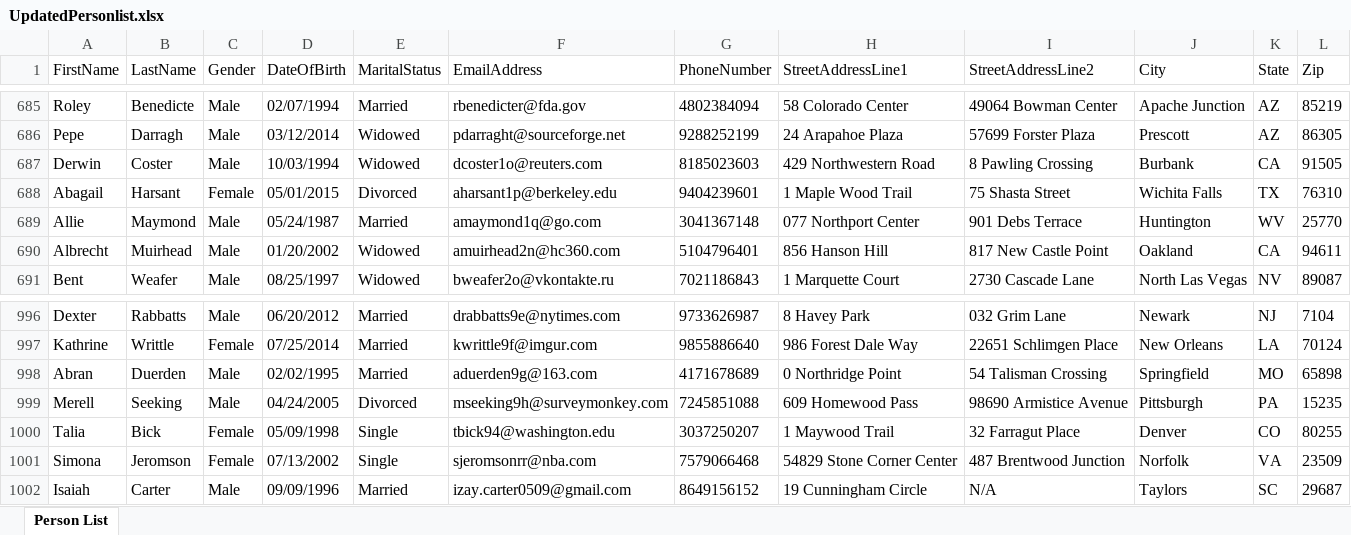
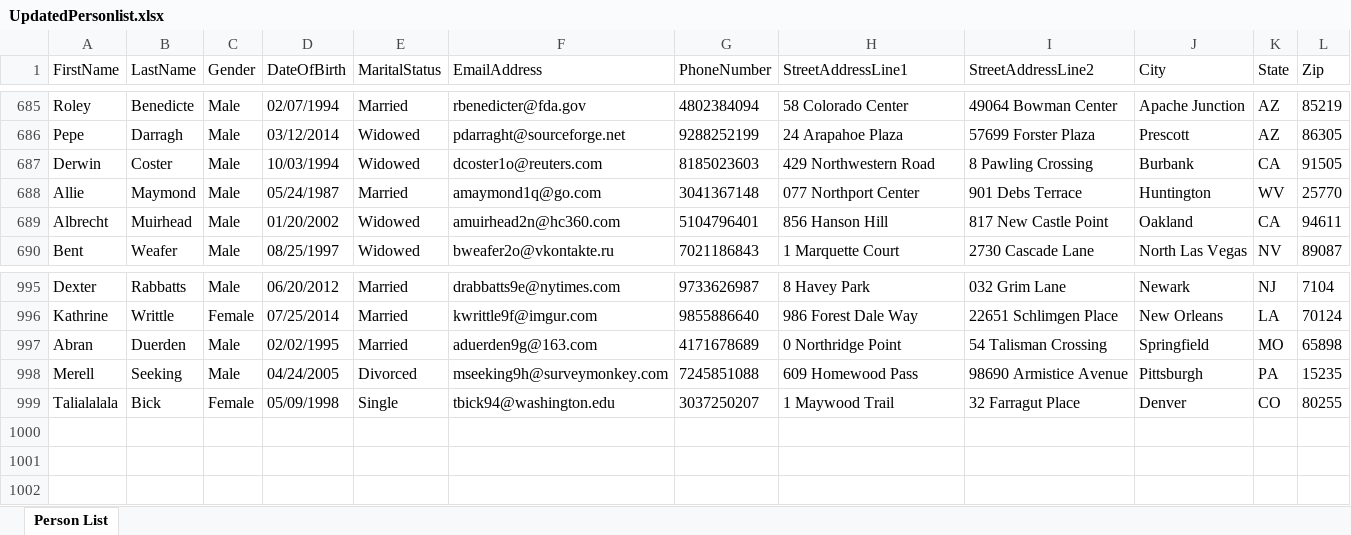
Before and after one commit to izaycarter/ShowCase, an Excel workbook: wwwroot/UpdatedPersonlist.xlsx, sheet Person List, drawn as a sheet; only a part is shown, gaps mark what is left out; values as stored, in another font and other column widths than the file's, no borders; removed rows and columns are numbered as before the commit, all else as after; the diff names each change by its address in the sheet, - before the commit and + after, or states it on an @@ line.

Commit message:
person interface only

```diff
--- a/wwwroot/UpdatedPersonlist.xlsx (sheet Person List)
+++ b/wwwroot/UpdatedPersonlist.xlsx (sheet Person List)
-row 688: Abagail | Harsant | Female | 05/01/2015 | Divorced | aharsant1p@berkeley.edu | 9404239601 | 1 Maple Wood Trail | 75 Shasta Street | Wichita Falls | TX | 76310
-A999 (FirstName): Talia
+A999 (FirstName): Talialalala
-row 1001: Simona | Jeromson | Female | 07/13/2002 | Single | sjeromsonrr@nba.com | 7579066468 | 54829 Stone Corner Center | 487 Brentwood Junction | Norfolk | VA | 23509
-row 1002: Isaiah | Carter | Male | 09/09/1996 | Married | izay.carter0509@gmail.com | 8649156152 | 19 Cunningham Circle | N/A | Taylors | SC | 29687
```
Also changed, not shown: 13 other files.
